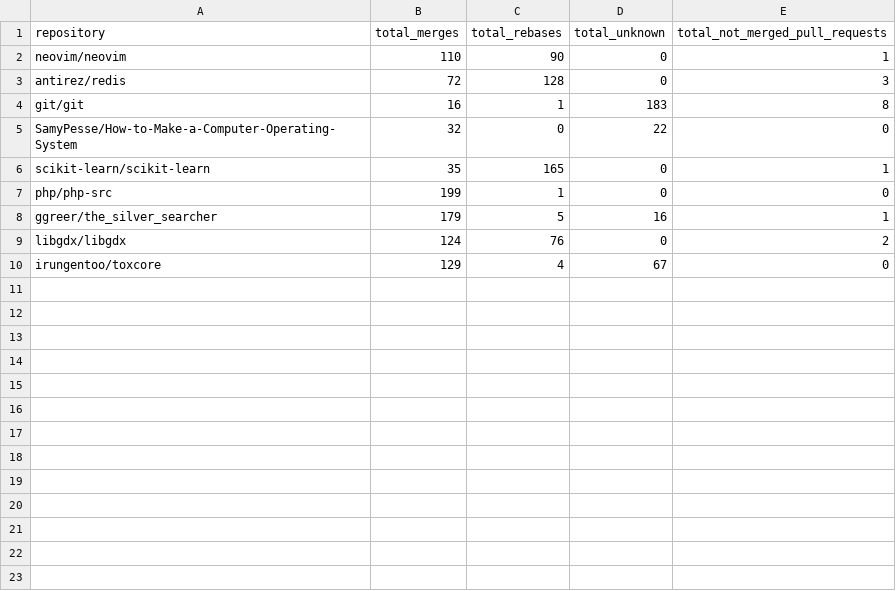
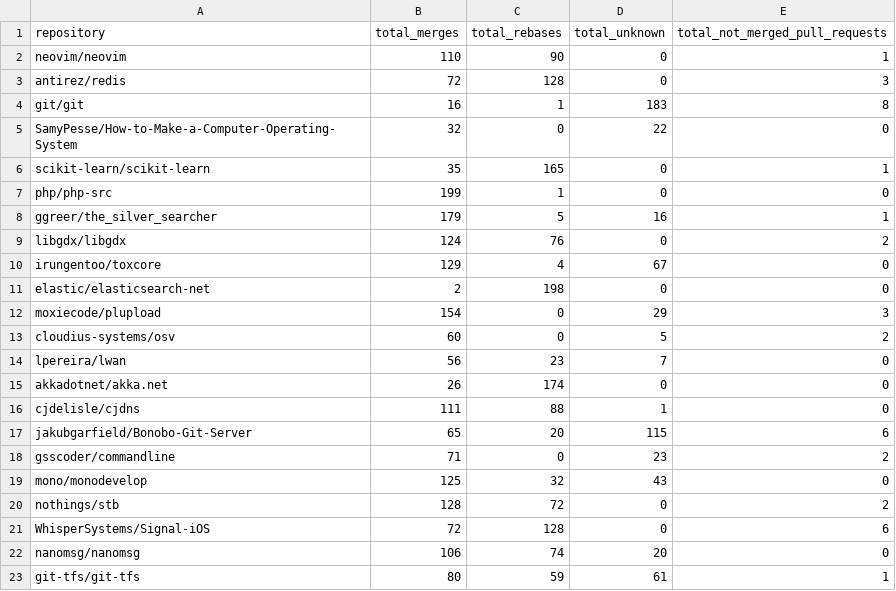
Before and after one commit to slottwo/pull-requests-analyzer, a CSV file: total_analysis.csv, drawn as a sheet; the diff names each change by its address in the sheet, - before the commit and + after, or states it on an @@ line.

Commit message:
Runnig analysis and update main.py
Update main.py:
- Change github_access to GithubAccess because is a class
- Improved input for not rescanning repositories, useful for large repository lists and few tokens
- More safety check stops

```diff
--- a/total_analysis.csv
+++ b/total_analysis.csv
+row 11: elastic/elasticsearch-net | 2 | 198 | 0 | 0
+row 12: moxiecode/plupload | 154 | 0 | 29 | 3
+row 13: cloudius-systems/osv | 60 | 0 | 5 | 2
+row 14: lpereira/lwan | 56 | 23 | 7 | 0
+row 15: akkadotnet/akka.net | 26 | 174 | 0 | 0
+row 16: cjdelisle/cjdns | 111 | 88 | 1 | 0
+row 17: jakubgarfield/Bonobo-Git-Server | 65 | 20 | 115 | 6
+row 18: gsscoder/commandline | 71 | 0 | 23 | 2
+row 19: mono/monodevelop | 125 | 32 | 43 | 0
+row 20: nothings/stb | 128 | 72 | 0 | 2
+row 21: WhisperSystems/Signal-iOS | 72 | 128 | 0 | 6
+row 22: nanomsg/nanomsg | 106 | 74 | 20 | 0
+row 23: git-tfs/git-tfs | 80 | 59 | 61 | 1
```
Also changed, not shown: 14 other files.
